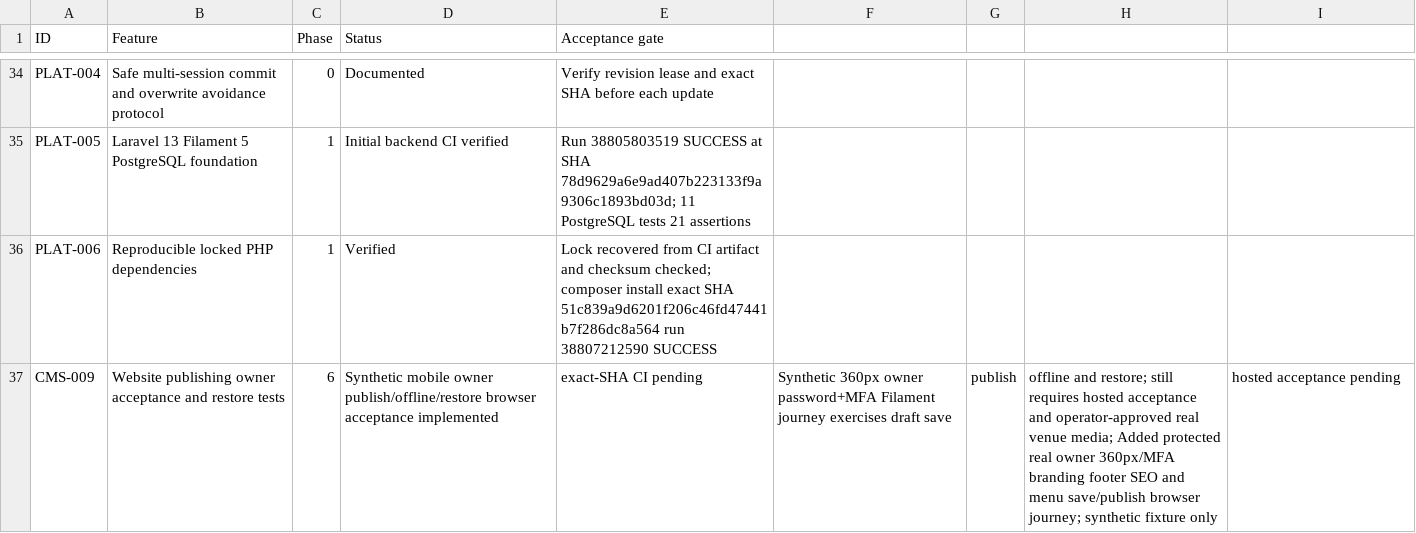
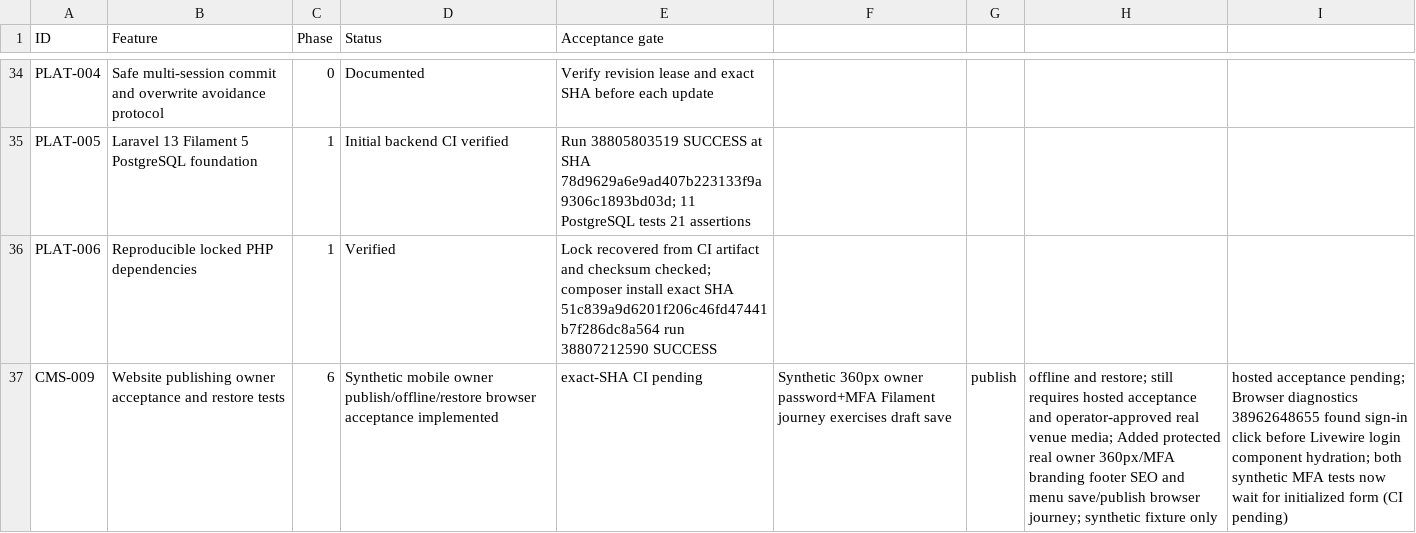
Before and after one commit to yasirskhan/Zargul-Silver-Marquee, a CSV file: docs/FEATURE_REGISTER.csv, drawn as a sheet; only a part is shown, gaps mark what is left out; the diff names each change by its address in the sheet, - before the commit and + after, or states it on an @@ line.

Commit message:
Tests: await real Filament login hydration before MFA submission

```diff
--- a/docs/FEATURE_REGISTER.csv
+++ b/docs/FEATURE_REGISTER.csv
-I37: hosted acceptance pending
+I37: hosted acceptance pending; Browser diagnostics 38962648655 found sign-in click before Livewire login component hydration; both synthetic MFA tests now wait for initialized form (CI pending)
```
Also changed, not shown: 2 other files.
